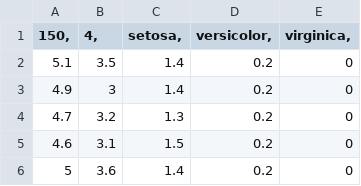
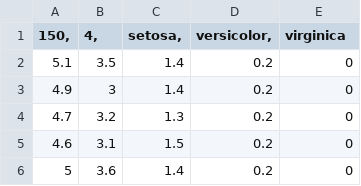
Before and after one commit to roholy/Iris, a CSV file: iris.csv, drawn as a sheet; only a part is shown.

Commit message:
Update iris.csv

```diff
--- a/iris.csv
+++ b/iris.csv
@@ -1,2 +1,2 @@
-150,	4,	setosa,	versicolor,	virginica,
+150,	4,	setosa,	versicolor,	virginica
 5.1	3.5	1.4	0.2	0
```
